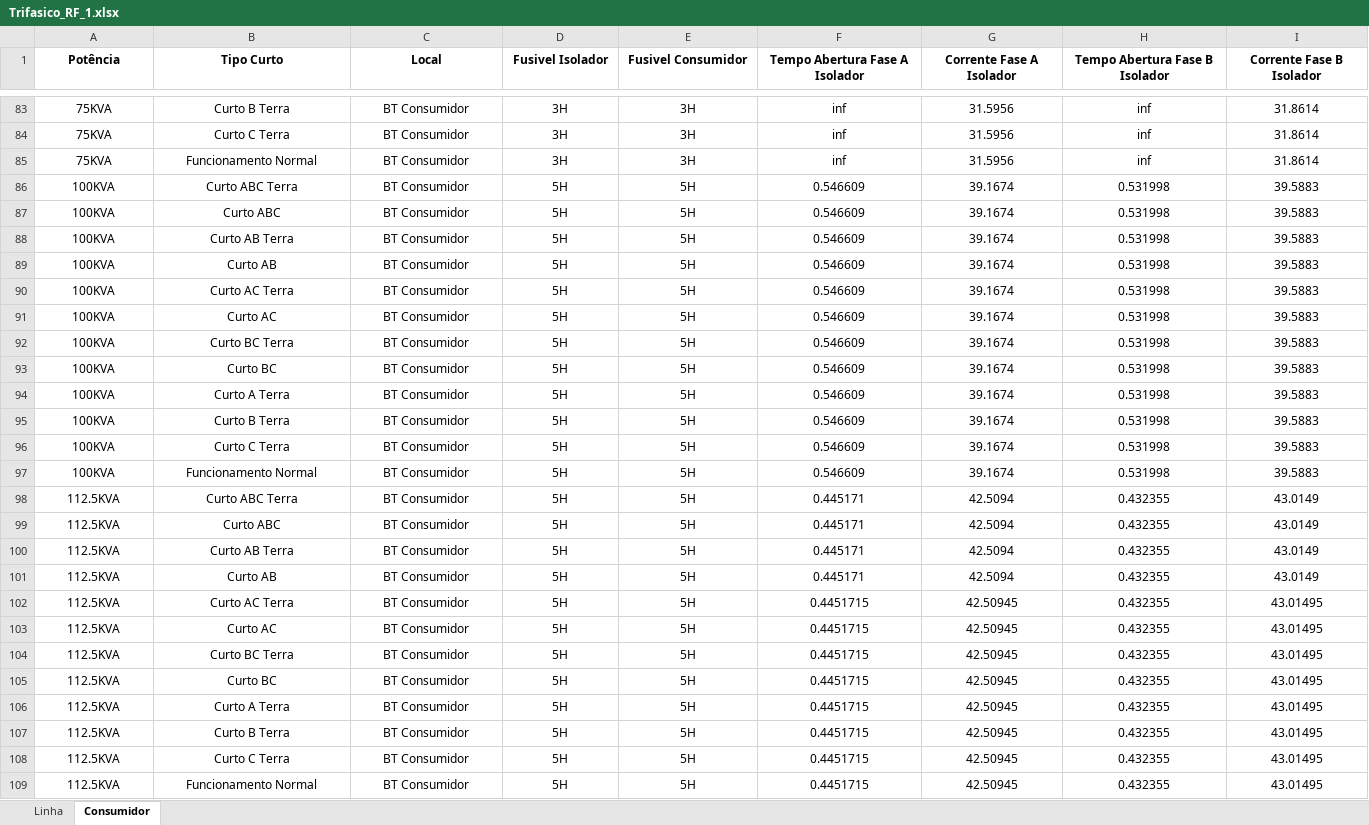
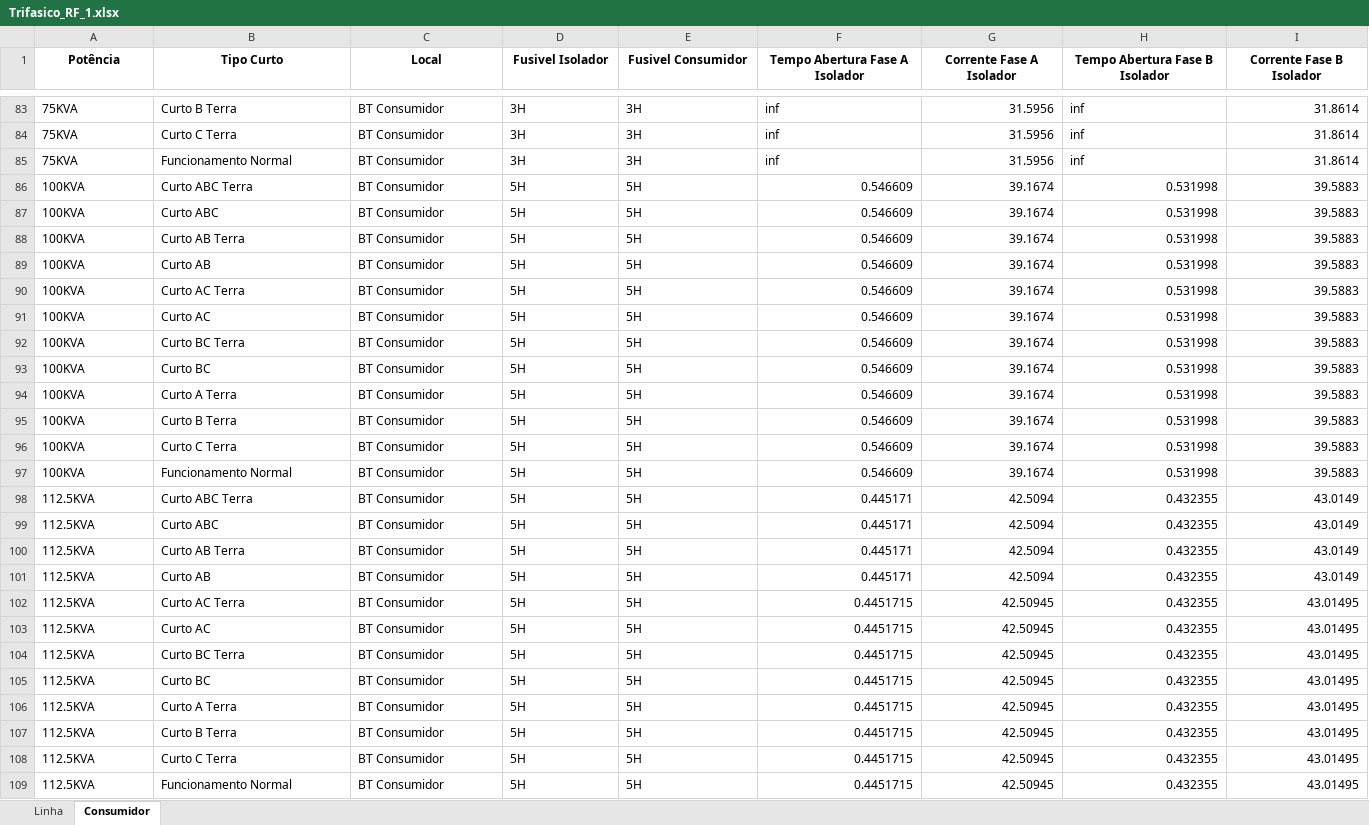
Before and after one commit to LeonardoFdSantos/T2F_CSV, an Excel workbook: FuseLinks/Trifasico_RF_1.xlsx, sheet Consumidor, drawn as a sheet; only a part is shown, gaps mark what is left out; values as stored, in another font and other column widths than the file's, no borders; table styles not drawn; the diff covers the shown part only; the diff names each change by its address in the sheet, - before the commit and + after, or states it on an @@ line.

```diff
--- a/FuseLinks/Trifasico_RF_1.xlsx (sheet Consumidor)
+++ b/FuseLinks/Trifasico_RF_1.xlsx (sheet Consumidor)
-A83:F85 alignment: center
+A83:F85 alignment: left
-G83:G85 alignment: center
+G83:G85 alignment: right
-H83:H85 alignment: center
+H83:H85 alignment: left
-I83:I85 alignment: center
+I83:I85 alignment: right
-A86:E109 alignment: center
+A86:E109 alignment: left
-F86:I109 alignment: center
+F86:I109 alignment: right
```
Also changed, not shown: cell formats elsewhere in this sheet, sheet Linha, FuseLinks/Ghendyano_1.xlsx.
